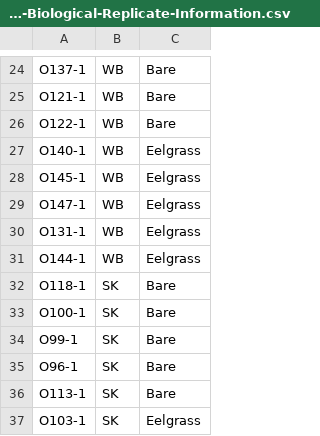
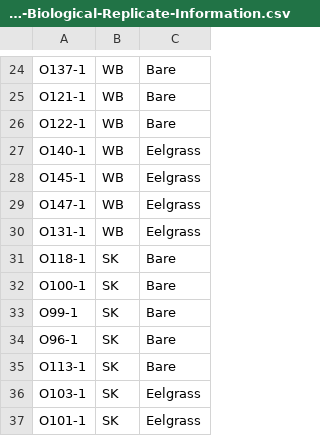
Before and after one commit to RobertsLab/project-oyster-oa, a CSV file: analyses/DNR_SRM_20170902/2017-09-06-Biological-Replicate-Information.csv, drawn as a sheet; only a part is shown, gaps mark what is left out; the shorter side is filled out with more unchanged rows.

Commit message:
removed O144 from list since that samples was never run

```diff
--- a/analyses/DNR_SRM_20170902/2017-09-06-Biological-Replicate-Information.csv
+++ b/analyses/DNR_SRM_20170902/2017-09-06-Biological-Replicate-Information.csv
@@ -30,3 +30,2 @@ O147-1,WB,Eelgrass
 O131-1,WB,Eelgrass
-O144-1,WB,Eelgrass
 O118-1,SK,Bare
```
